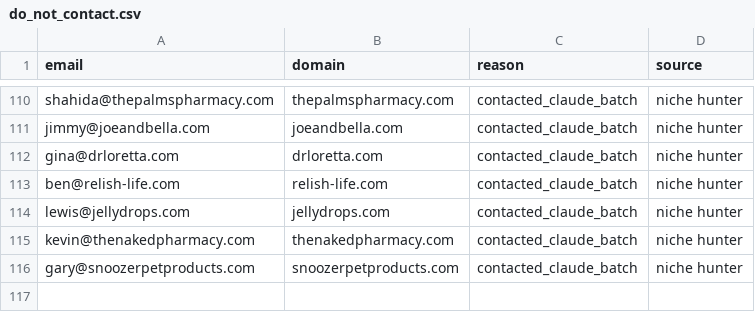
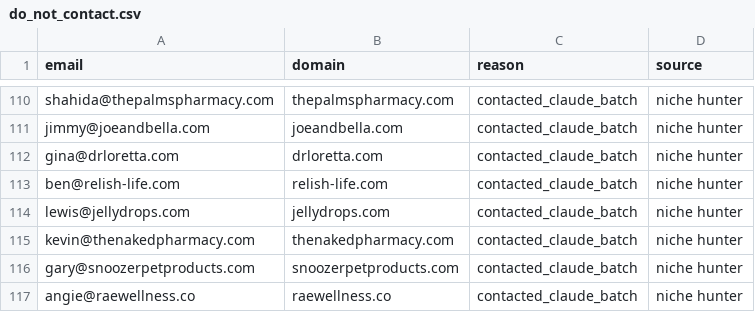
Before and after one commit to contactsalehinahmedpolin-collab/sapphire-brain, a CSV file: pipeline/do_not_contact.csv, drawn as a sheet; only a part is shown, gaps mark what is left out; the diff names each change by its address in the sheet, - before the commit and + after, or states it on an @@ line.

```diff
--- a/pipeline/do_not_contact.csv
+++ b/pipeline/do_not_contact.csv
+row 117: angie@raewellness.co | raewellness.co | contacted_claude_batch | niche hunter
```
Also changed, not shown: 2 other files.
